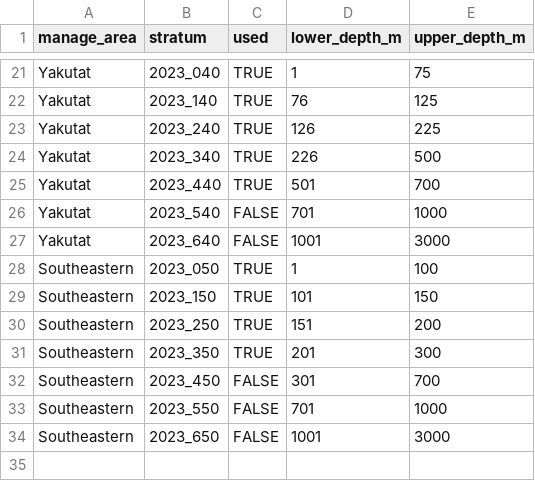
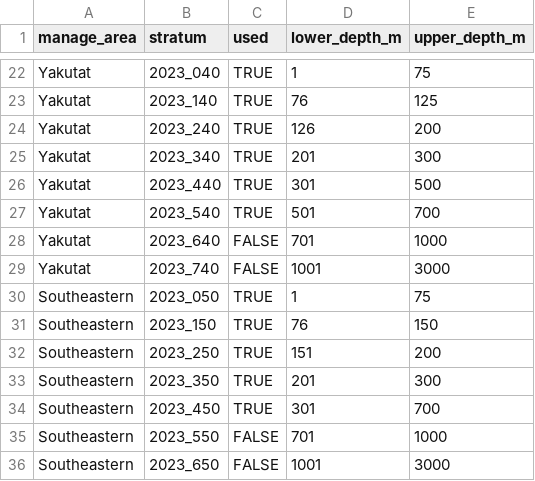
Before and after one commit to afsc-gap-products/StationAllocationAIGOA, a CSV file: data/GOA/strata_boundaries/depth_modifications_2023.csv, drawn as a sheet; only a part is shown, gaps mark what is left out; the diff covers the shown part only.

Commit message:
updated

```diff
--- a/data/GOA/strata_boundaries/depth_modifications_2023.csv
+++ b/data/GOA/strata_boundaries/depth_modifications_2023.csv
@@ -22,12 +23,13 @@ Yakutat,2023_040,TRUE,1,75
 Yakutat,2023_140,TRUE,76,125
-Yakutat,2023_240,TRUE,126,225
-Yakutat,2023_340,TRUE,226,500
-Yakutat,2023_440,TRUE,501,700
-Yakutat,2023_540,FALSE,701,1000
-Yakutat,2023_640,FALSE,1001,3000
-Southeastern,2023_050,TRUE,1,100
-Southeastern,2023_150,TRUE,101,150
+Yakutat,2023_240,TRUE,126,200
+Yakutat,2023_340,TRUE,201,300
+Yakutat,2023_440,TRUE,301,500
+Yakutat,2023_540,TRUE,501,700
+Yakutat,2023_640,FALSE,701,1000
+Yakutat,2023_740,FALSE,1001,3000
+Southeastern,2023_050,TRUE,1,75
+Southeastern,2023_150,TRUE,76,150
 Southeastern,2023_250,TRUE,151,200
 Southeastern,2023_350,TRUE,201,300
-Southeastern,2023_450,FALSE,301,700
+Southeastern,2023_450,TRUE,301,700
 Southeastern,2023_550,FALSE,701,1000
```
Also changed, not shown: 2 added rows, 1 removed row and 30 edited cells elsewhere in this file.
